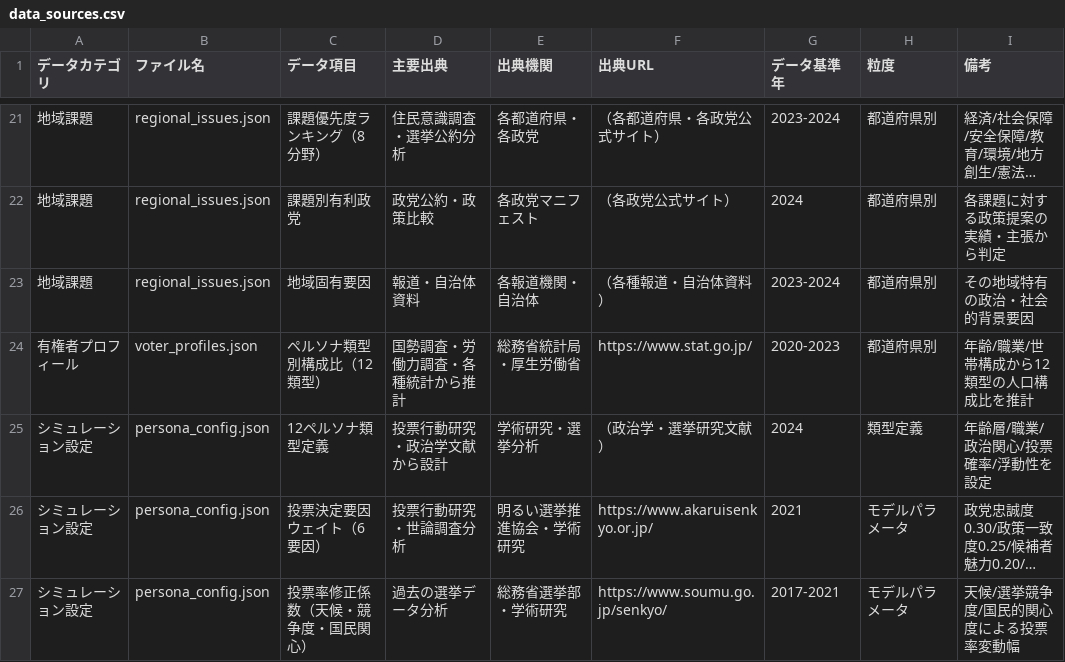
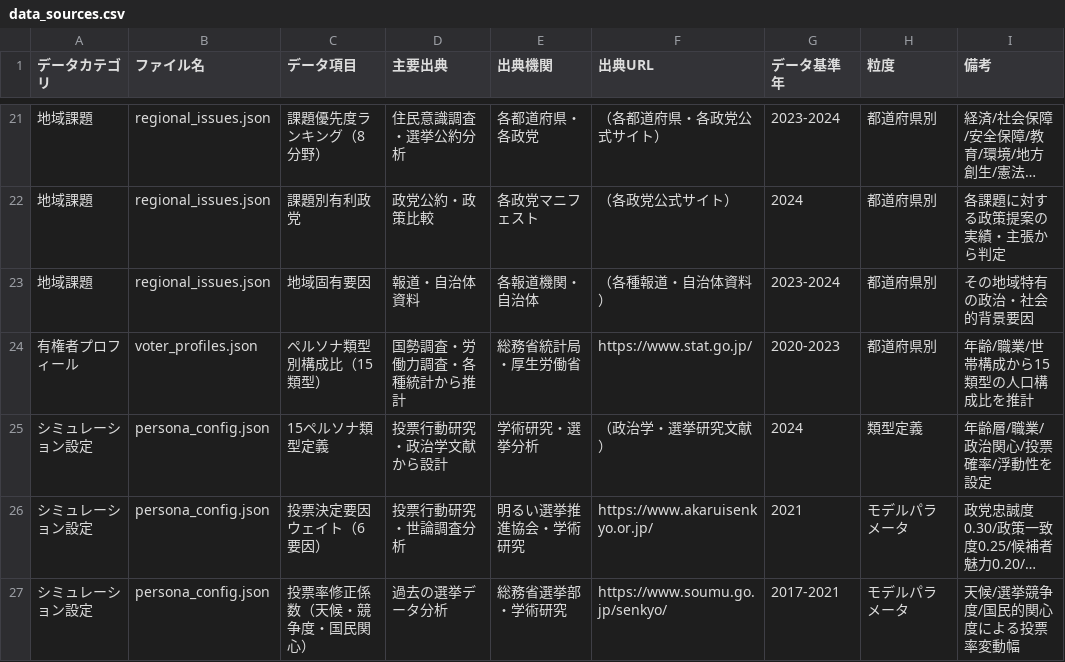
Before and after one commit to Taiyou/ElectionSim, a CSV file: persona_data/data_sources.csv, drawn as a sheet; only a part is shown, gaps mark what is left out; long unchanged cells end in …; the diff names each change by its address in the sheet, - before the commit and + after, or states it on an @@ line.

```diff
--- a/persona_data/data_sources.csv
+++ b/persona_data/data_sources.csv
-C24 (データ項目): ペルソナ類型別構成比（12類型）
+C24 (データ項目): ペルソナ類型別構成比（15類型）
-I24 (備考): 年齢/職業/世帯構成から12類型の人口構成比を推計
+I24 (備考): 年齢/職業/世帯構成から15類型の人口構成比を推計
-C25 (データ項目): 12ペルソナ類型定義
+C25 (データ項目): 15ペルソナ類型定義
```
Also changed, not shown: 3 other files.
